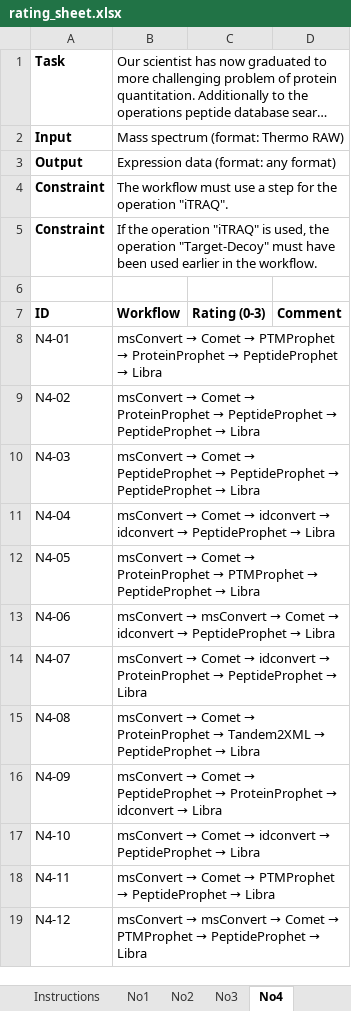
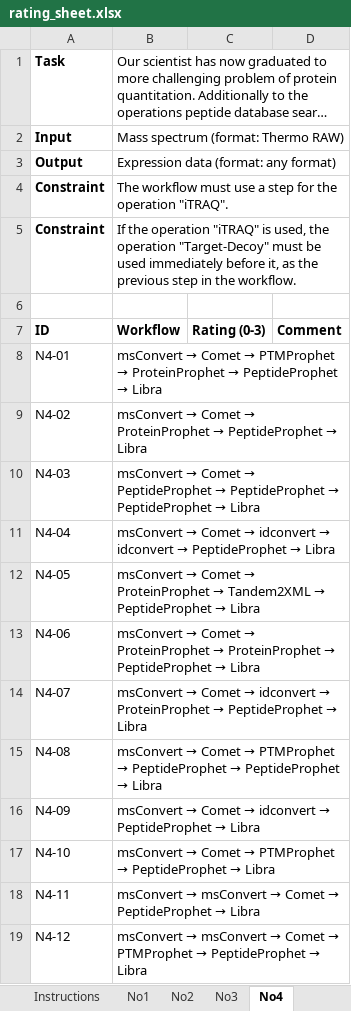
Before and after one commit to Sara-Alsiddig/ape_vs_llms, an Excel workbook: eval/rating/rating_sheet.xlsx, sheet No4, drawn as a sheet; only a part is shown; long unchanged cells end in …; values as stored, in another font and other column widths than the file's, no borders; the diff covers the shown part only; the diff names each change by its address in the sheet, - before the commit and + after, or states it on an @@ line.

Commit message:
fix: skip invalid-JSON answers in rating sheet, show paper synonym for data_0945, regenerate on v3

```diff
--- a/eval/rating/rating_sheet.xlsx (sheet No4)
+++ b/eval/rating/rating_sheet.xlsx (sheet No4)
-B5: …"Target-Decoy" must have been used earlier in the…
+B5: …"Target-Decoy" must be used immediately before it, as the previous step in the…
@@ B9: …PeptideProphet → PeptideProphet → Libra → …PeptideProphet → Libra @@
@@ B12: …ProteinProphet → PTMProphet → PeptideProphet… → …ProteinProphet → Tandem2XML → PeptideProphet… @@
@@ B13: msConvert → msConvert → Comet → idconvert → PeptideProphet… → msConvert → Comet → ProteinProphet → ProteinProphet → PeptideProphet… @@
@@ B15: …Comet → ProteinProphet → Tandem2XML → PeptideProphet… → …Comet → PTMProphet → PeptideProphet → PeptideProphet… @@
@@ B16: …Comet → PeptideProphet → ProteinProphet → idconvert → Libra → …Comet → idconvert → PeptideProphet → Libra @@
@@ B17: …Comet → idconvert → PeptideProphet… → …Comet → PTMProphet → PeptideProphet… @@
@@ B18: msConvert → Comet → PTMProphet → PeptideProphet… → msConvert → msConvert → Comet → PeptideProphet… @@
```
Also changed, not shown: 1 removed row and 12 edited cells elsewhere in this sheet, sheet No3, sheet No2, 2 other files.
